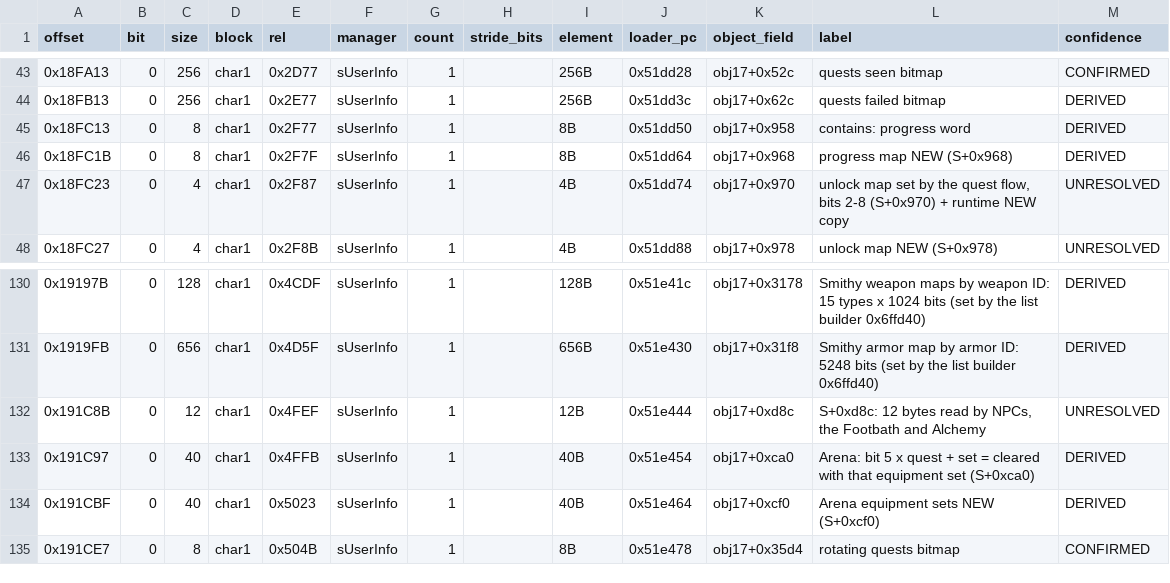
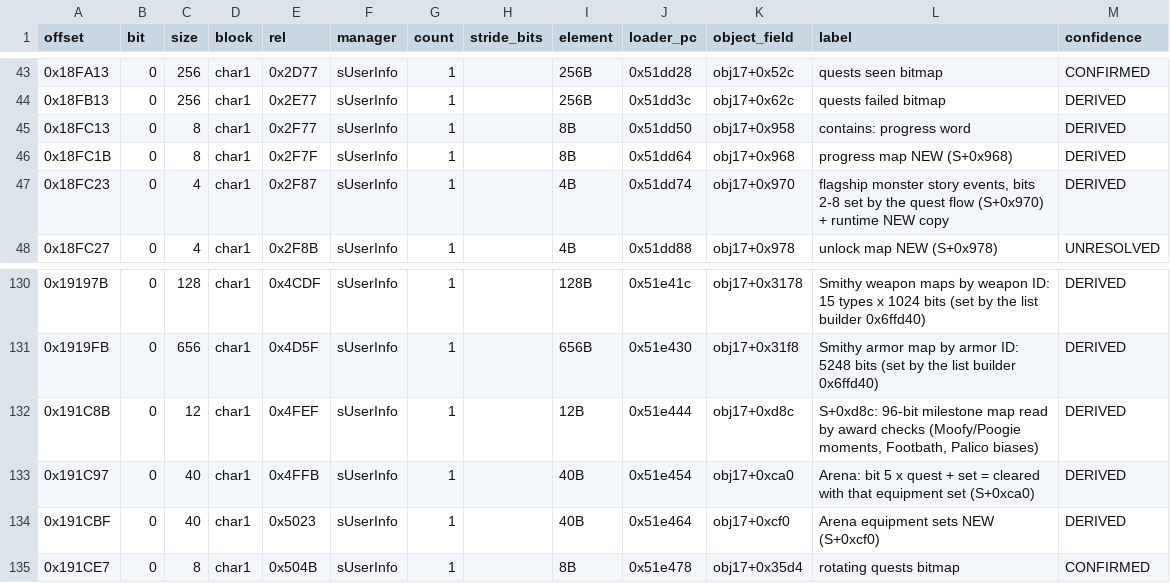
Before and after one commit to Scrimas/MHGU-Save-editor, a CSV file: data/save-map.csv, drawn as a sheet; only a part is shown, gaps mark what is left out.

Commit message:
S: flagship-monster story map (S+0x970), the award milestone map (S+0xd8c), hunts carried over by a transfer (S+0x3682); S+0x3684 has no user

```diff
--- a/data/save-map.csv
+++ b/data/save-map.csv
@@ -46,3 +46,3 @@ offset,bit,size,block,rel,manager,count,stride_bits,element,loader_pc,object_fie
 0x18FC1B,0,8,char1,0x2F7F,sUserInfo,1,,8B,0x51dd64,obj17+0x968,progress map NEW (S+0x968),DERIVED
-0x18FC23,0,4,char1,0x2F87,sUserInfo,1,,4B,0x51dd74,obj17+0x970,"unlock map set by the quest flow, bits 2-8 (S+0x970) + runtime NEW copy",UNRESOLVED
+0x18FC23,0,4,char1,0x2F87,sUserInfo,1,,4B,0x51dd74,obj17+0x970,"flagship monster story events, bits 2-8 set by the quest flow (S+0x970) + runtime NEW copy",DERIVED
 0x18FC27,0,4,char1,0x2F8B,sUserInfo,1,,4B,0x51dd88,obj17+0x978,unlock map NEW (S+0x978),UNRESOLVED
@@ -131,3 +131,3 @@ offset,bit,size,block,rel,manager,count,stride_bits,element,loader_pc,object_fie
 0x1919FB,0,656,char1,0x4D5F,sUserInfo,1,,656B,0x51e430,obj17+0x31f8,Smithy armor map by armor ID: 5248 bits (set by the list builder 0x6ffd40),DERIVED
-0x191C8B,0,12,char1,0x4FEF,sUserInfo,1,,12B,0x51e444,obj17+0xd8c,"S+0xd8c: 12 bytes read by NPCs, the Footbath and Alchemy",UNRESOLVED
+0x191C8B,0,12,char1,0x4FEF,sUserInfo,1,,12B,0x51e444,obj17+0xd8c,"S+0xd8c: 96-bit milestone map read by award checks (Moofy/Poogie moments, Footbath, Palico biases)",DERIVED
 0x191C97,0,40,char1,0x4FFB,sUserInfo,1,,40B,0x51e454,obj17+0xca0,Arena: bit 5 x quest + set = cleared with that equipment set (S+0xca0),DERIVED
```
Also changed, not shown: 2 other files.
